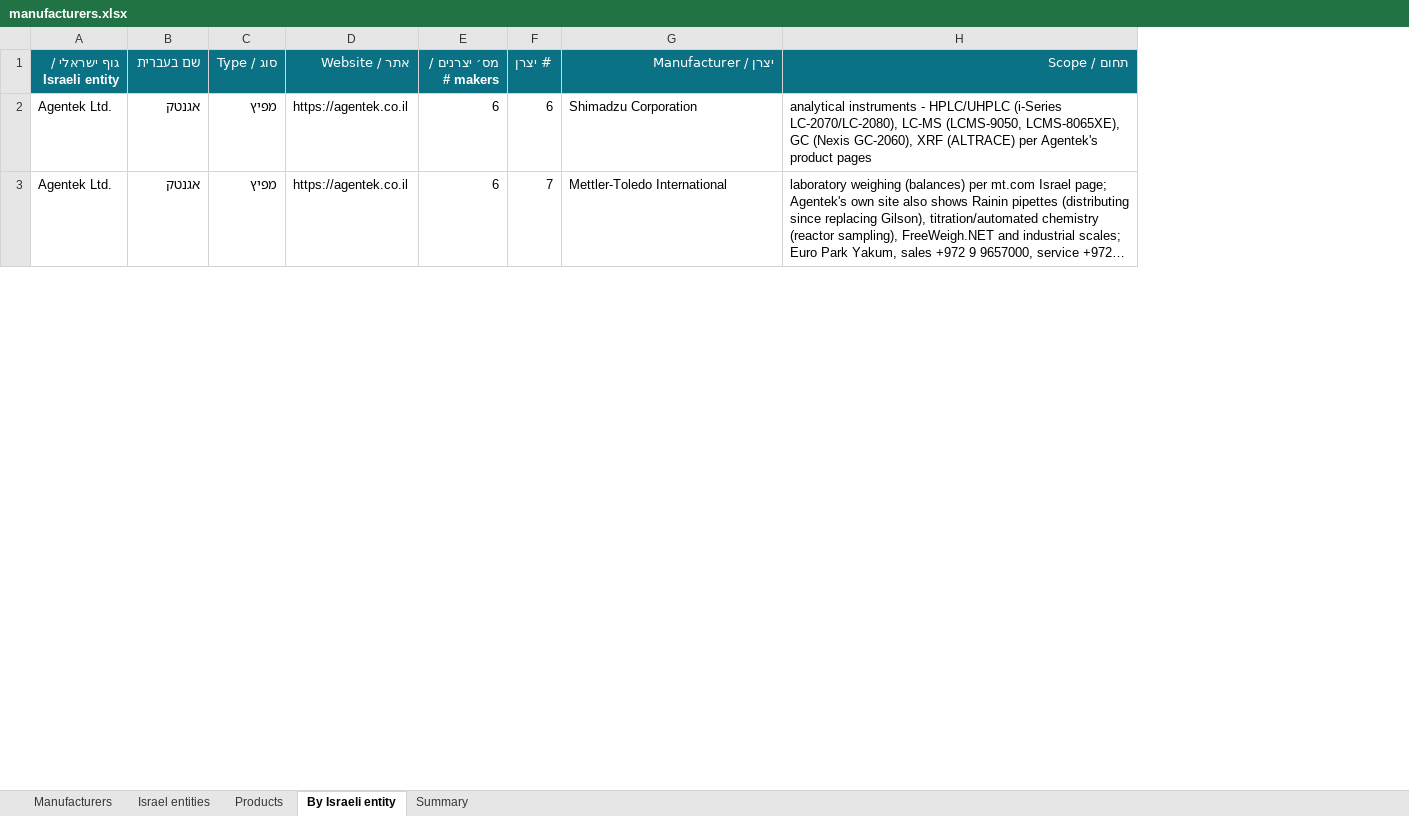
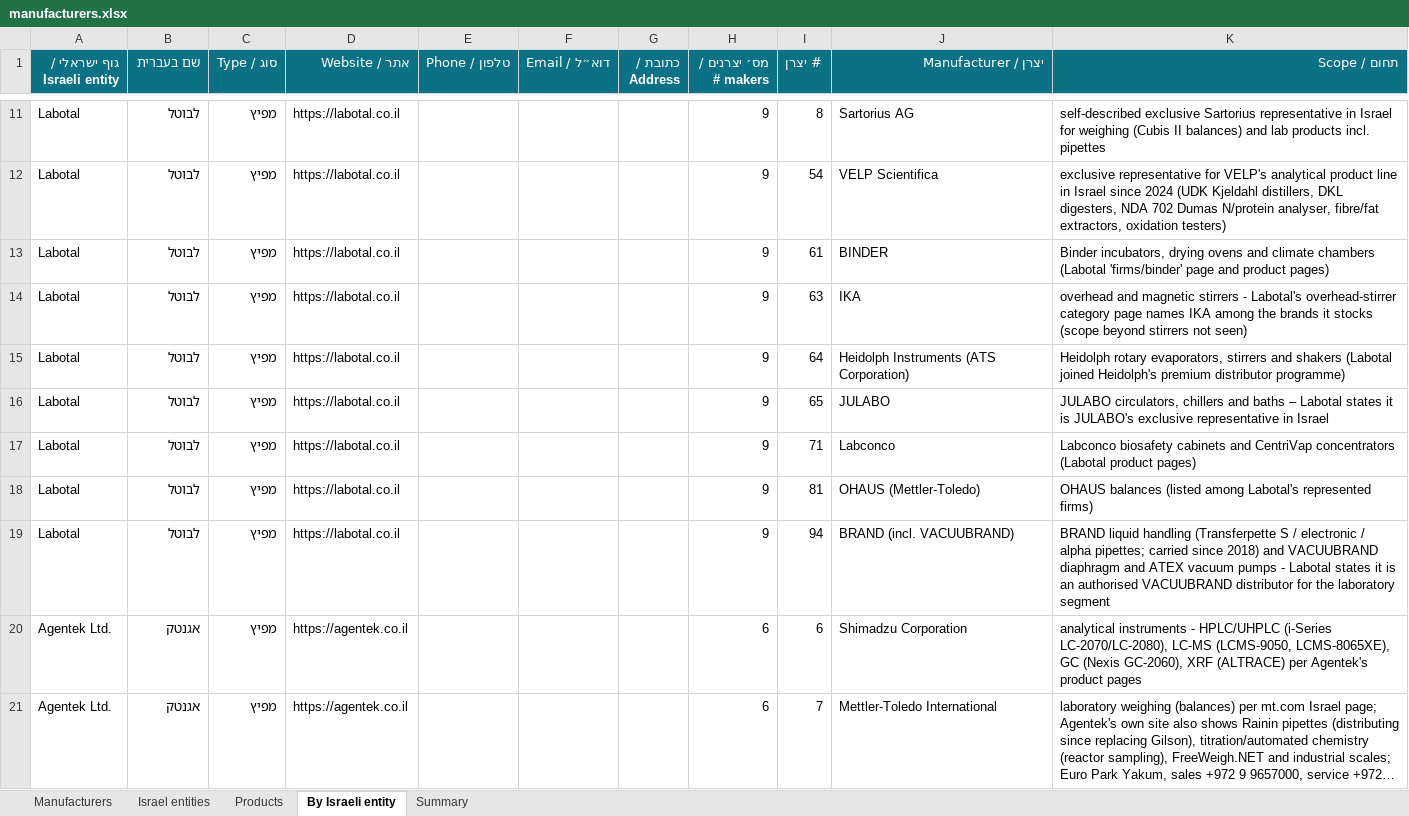
Before and after one commit to ditri12/ditri12, an Excel workbook: lab-equipment-manufacturers/data/manufacturers.xlsx, sheet By Israeli entity, drawn as a sheet; only a part is shown, gaps mark what is left out; long unchanged cells end in …; values as stored, in another font and other column widths than the file's, no borders; the diff covers the shown part only; the diff names each change by its address in the sheet, - before the commit and + after, or states it on an @@ line.

```diff
--- a/lab-equipment-manufacturers/data/manufacturers.xlsx (sheet By Israeli entity)
+++ b/lab-equipment-manufacturers/data/manufacturers.xlsx (sheet By Israeli entity)
+column E (טלפון / Phone), empty
+column F (דוא״ל / Email), empty
+column G (כתובת / Address), empty
+row 11: Labotal | לבוטל | מפיץ | https://labotal.co.il |  |  |  | 9 | 8 | Sartorius AG | self-described exclusive Sartorius representative in Israel for weighing (Cubis II balances) and lab products incl. pipettes
+row 12: Labotal | לבוטל | מפיץ | https://labotal.co.il |  |  |  | 9 | 54 | VELP Scientifica | exclusive representative for VELP's analytical product line in Israel since 2024 (UDK Kjeldahl distillers, DKL digesters, NDA 702 Dumas N/protein analyser, fibre/fat extractors, oxidation testers)
+row 13: Labotal | לבוטל | מפיץ | https://labotal.co.il |  |  |  | 9 | 61 | BINDER | Binder incubators, drying ovens and climate chambers (Labotal 'firms/binder' page and product pages)
+row 14: Labotal | לבוטל | מפיץ | https://labotal.co.il |  |  |  | 9 | 63 | IKA | overhead and magnetic stirrers - Labotal's overhead-stirrer category page names IKA among the brands it stocks (scope beyond stirrers not seen)
+row 15: Labotal | לבוטל | מפיץ | https://labotal.co.il |  |  |  | 9 | 64 | Heidolph Instruments (ATS Corporation) | Heidolph rotary evaporators, stirrers and shakers (Labotal joined Heidolph's premium distributor programme)
+row 16: Labotal | לבוטל | מפיץ | https://labotal.co.il |  |  |  | 9 | 65 | JULABO | JULABO circulators, chillers and baths – Labotal states it is JULABO's exclusive representative in Israel
+row 17: Labotal | לבוטל | מפיץ | https://labotal.co.il |  |  |  | 9 | 71 | Labconco | Labconco biosafety cabinets and CentriVap concentrators (Labotal product pages)
+row 18: Labotal | לבוטל | מפיץ | https://labotal.co.il |  |  |  | 9 | 81 | OHAUS (Mettler-Toledo) | OHAUS balances (listed among Labotal's represented firms)
+row 19: Labotal | לבוטל | מפיץ | https://labotal.co.il |  |  |  | 9 | 94 | BRAND (incl. VACUUBRAND) | BRAND liquid handling (Transferpette S / electronic / alpha pipettes; carried since 2018) and VACUUBRAND diaphragm and ATEX vacuum pumps - Labotal states it is an authorised VACUUBRAND distributor for the laboratory segment
```
Also changed, not shown: 64 added rows, 26 removed rows and 17 edited cells elsewhere in this sheet, sheet Israel entities, sheet Manufacturers, sheet Summary, 8 other files.
